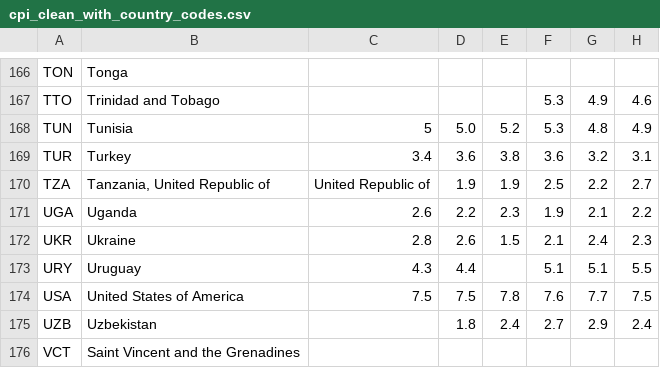
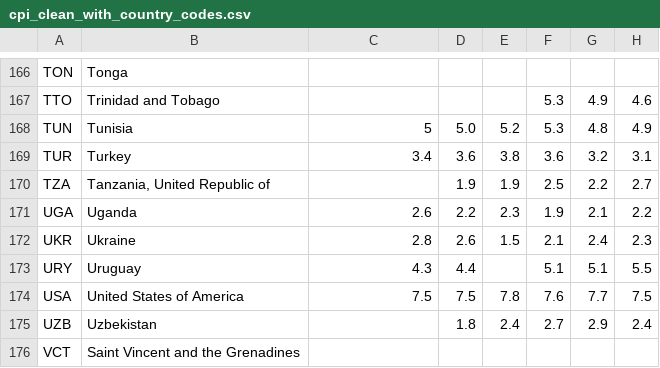
Before and after one commit to emilyhoughkovacs/humanitarian_unrest_classifier, a CSV file: ken/cpi_clean_with_country_codes.csv, drawn as a sheet; only a part is shown, gaps mark what is left out; the diff names each change by its address in the sheet, - before the commit and + after, or states it on an @@ line.

Commit message:
fixed country

```diff
--- a/ken/cpi_clean_with_country_codes.csv
+++ b/ken/cpi_clean_with_country_codes.csv
-C170: United Republic of
+C170: (empty)
```
